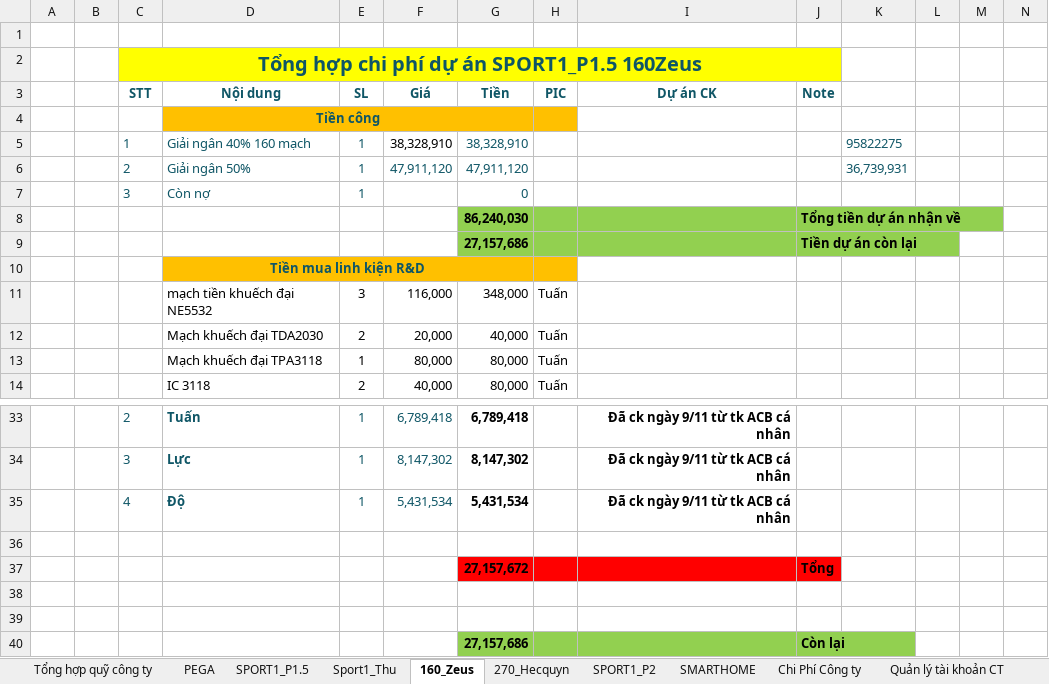
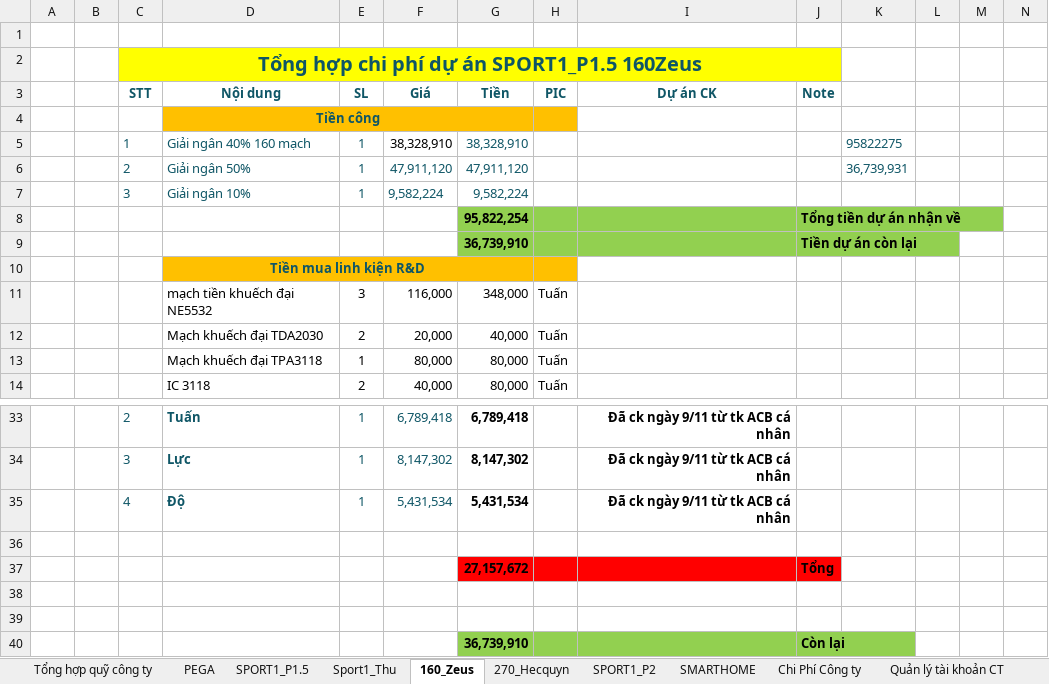
Before and after one commit to anhtuan200794/Team_Log, an Excel workbook: Project/TongHopQuy2.xlsx, sheet 160_Zeus, drawn as a sheet; only a part is shown, gaps mark what is left out; values as stored, in another font and other column widths than the file's, no borders; removed rows and columns are numbered as before the commit, all else as after; rows hold the shown columns only; the diff names each change by its address in the sheet, - before the commit and + after, or states it on an @@ line.

```diff
--- a/Project/TongHopQuy2.xlsx (sheet 160_Zeus)
+++ b/Project/TongHopQuy2.xlsx (sheet 160_Zeus)
-row 7:  |  | 3 | Còn nợ | 1 |  | 0
-row 8:  |  |  |  |  |  | 86,240,030 |  |  | Tổng tiền dự án nhận về
-row 9:  |  |  |  |  |  | 27,157,686 |  |  | Tiền dự án còn lại
+row 7:  |  | 3 | Giải ngân 10% | 1 | 9,582,224 | 9,582,224
+row 8:  |  |  |  |  |  | 95,822,254 |  |  | Tổng tiền dự án nhận về
+row 9:  |  |  |  |  |  | 36,739,910 |  |  | Tiền dự án còn lại
-G40 (Tiền): 27,157,686
+G40 (Tiền): 36,739,910
```
Also changed, not shown: sheet Chi Phí Công ty, sheet SPORT1_P2, sheet 270_Hecquyn, sheet Tổng hợp quỹ công ty, formulas that keep their value.
